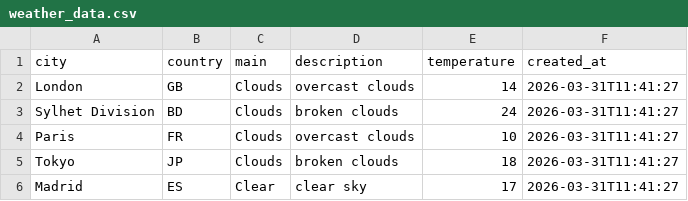
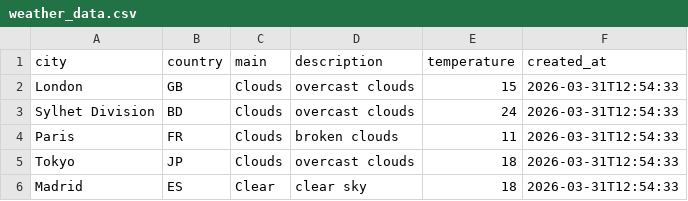
Before and after one commit to amzzz930/weather-api-integration, a CSV file: weather_data.csv, drawn as a sheet.

```diff
--- a/weather_data.csv
+++ b/weather_data.csv
@@ -1,6 +1,6 @@
 city,country,main,description,temperature,created_at
-London,GB,Clouds,overcast clouds,14,2026-03-31T11:41:27
-Sylhet Division,BD,Clouds,broken clouds,24,2026-03-31T11:41:27
-Paris,FR,Clouds,overcast clouds,10,2026-03-31T11:41:27
-Tokyo,JP,Clouds,broken clouds,18,2026-03-31T11:41:27
-Madrid,ES,Clear,clear sky,17,2026-03-31T11:41:27
+London,GB,Clouds,overcast clouds,15,2026-03-31T12:54:33
+Sylhet Division,BD,Clouds,overcast clouds,24,2026-03-31T12:54:33
+Paris,FR,Clouds,broken clouds,11,2026-03-31T12:54:33
+Tokyo,JP,Clouds,overcast clouds,18,2026-03-31T12:54:33
+Madrid,ES,Clear,clear sky,18,2026-03-31T12:54:33
```
